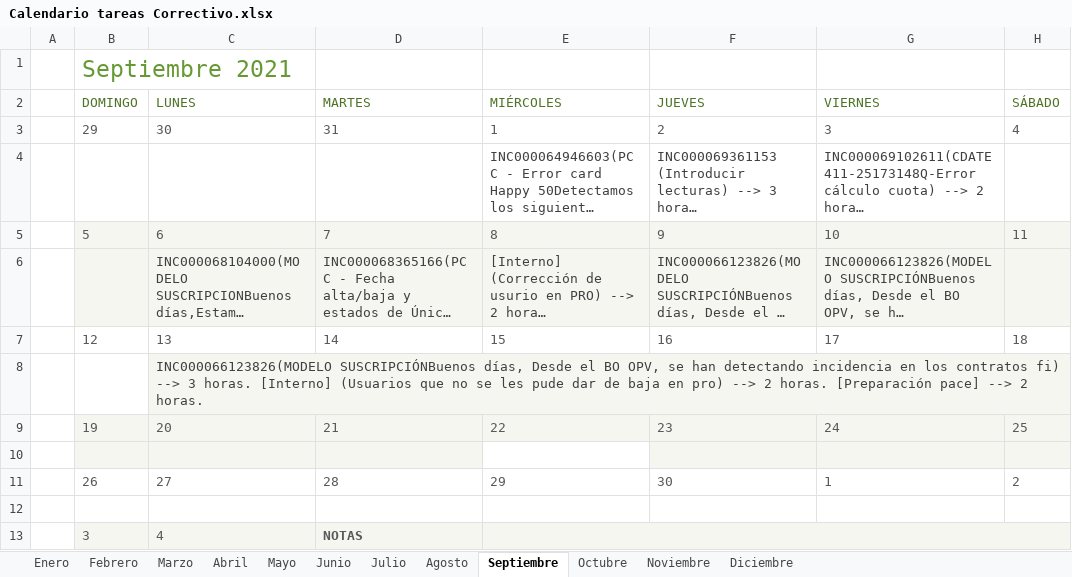
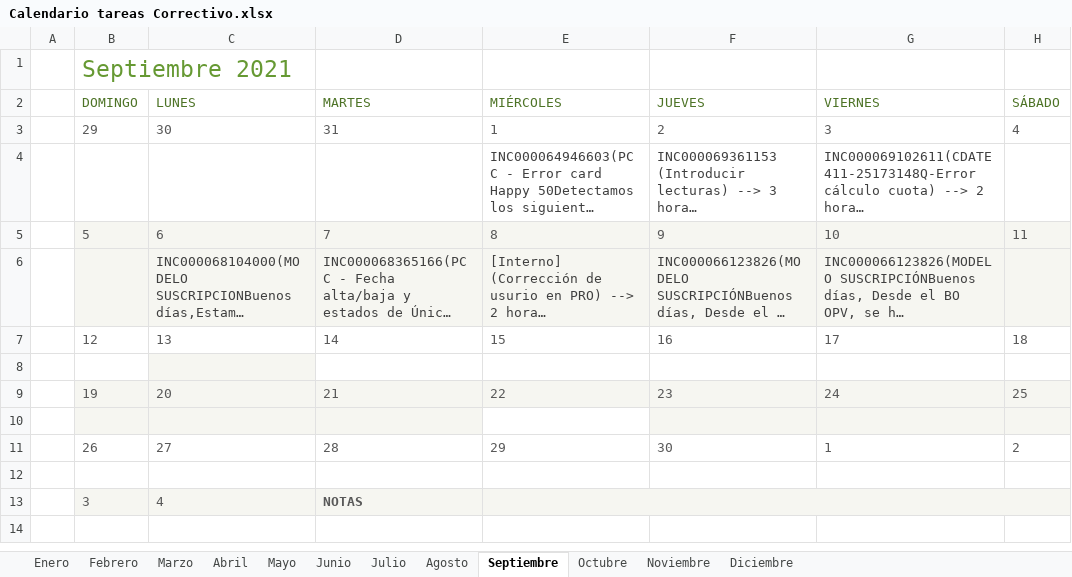
Before and after one commit to Asere2003/Horas, an Excel workbook: Calendario tareas Correctivo.xlsx, sheet Septiembre, drawn as a sheet; long unchanged cells end in …; values as stored, in another font and other column widths than the file's, no borders; conditional formats not drawn; the diff names each change by its address in the sheet, - before the commit and + after, or states it on an @@ line.

Commit message:
Septiembre13

```diff
--- a/Calendario tareas Correctivo.xlsx (sheet Septiembre)
+++ b/Calendario tareas Correctivo.xlsx (sheet Septiembre)
-C8 (LUNES): INC000066123826(MODELO SUSCRIPCIÓNBuenos días, Desde el BO OPV, se han detectando incidencia en los contratos fi) --> 3 horas. [Interno] (Usuarios que no se les pude dar de baja en pro) --> 2 horas. [Preparación pace] --> 2 horas.
+C8 (LUNES): (empty)
```
